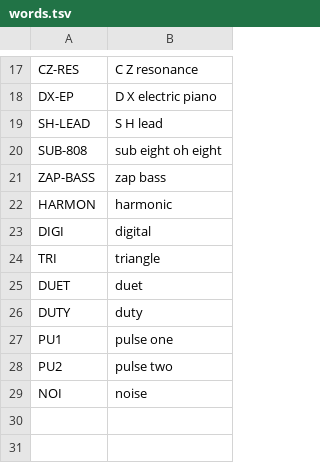
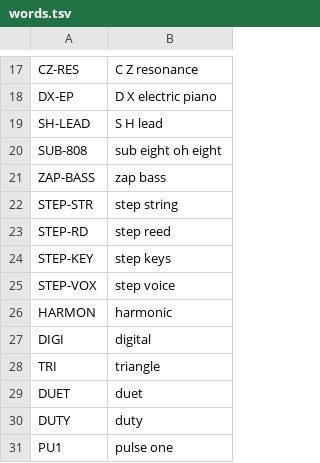
Before and after one commit to abektes/a22, a TSV file: app/words.tsv, drawn as a sheet; only a part is shown, gaps mark what is left out; the shorter side is filled out with more unchanged rows; the diff names each change by its address in the sheet, - before the commit and + after, or states it on an @@ line.

```diff
--- a/app/words.tsv
+++ b/app/words.tsv
+row 22: STEP-STR | step string
+row 23: STEP-RD | step reed
+row 24: STEP-KEY | step keys
+row 25: STEP-VOX | step voice
```
Also changed, not shown: 22 other files.
